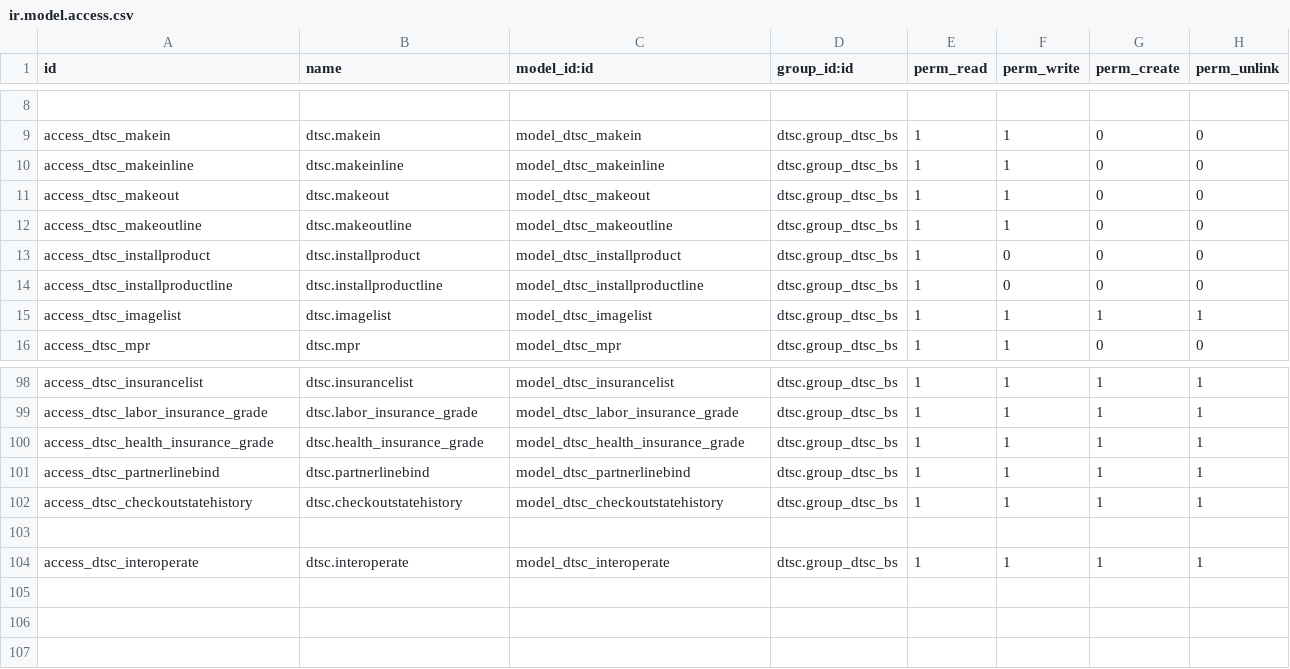
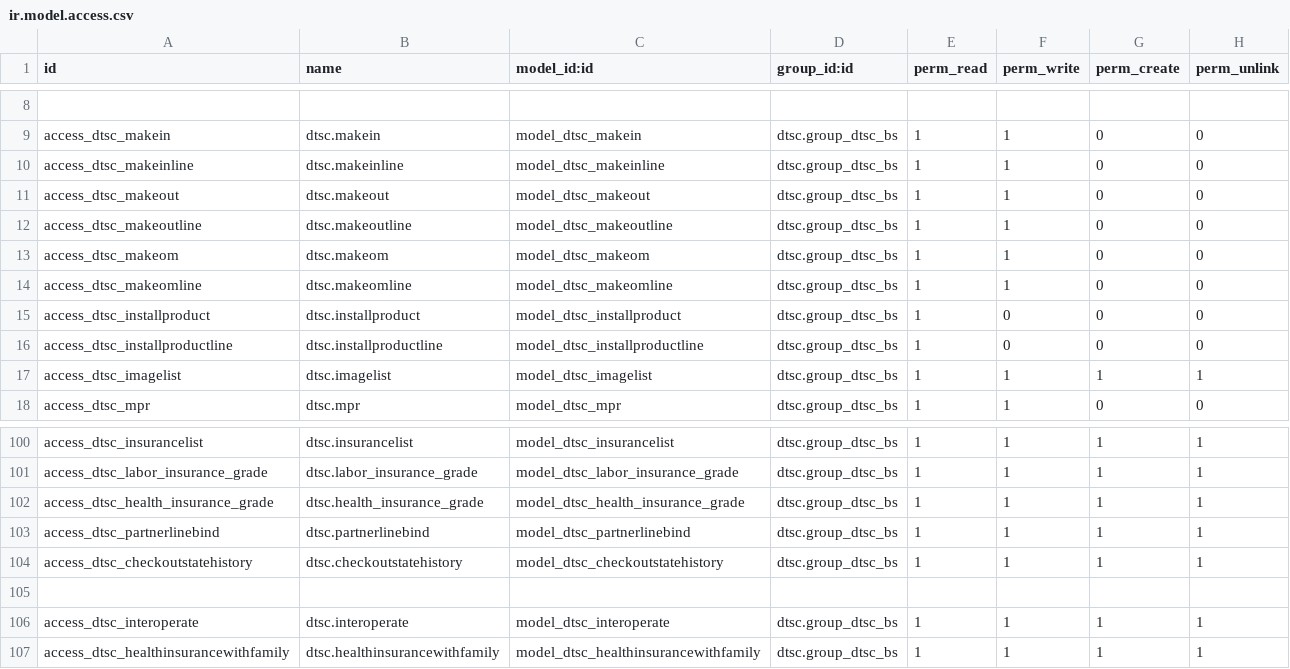
Before and after one commit to gitwbr/odoo_server, a CSV file: custom-addons/dtsc/security/ir.model.access.csv, drawn as a sheet; only a part is shown, gaps mark what is left out.

```diff
--- a/custom-addons/dtsc/security/ir.model.access.csv
+++ b/custom-addons/dtsc/security/ir.model.access.csv
@@ -12,2 +12,4 @@ access_dtsc_makeout,dtsc.makeout,model_dtsc_makeout,dtsc.group_dtsc_bs,1,1,0,0
 access_dtsc_makeoutline,dtsc.makeoutline,model_dtsc_makeoutline,dtsc.group_dtsc_bs,1,1,0,0
+access_dtsc_makeom,dtsc.makeom,model_dtsc_makeom,dtsc.group_dtsc_bs,1,1,0,0
+access_dtsc_makeomline,dtsc.makeomline,model_dtsc_makeomline,dtsc.group_dtsc_bs,1,1,0,0
 access_dtsc_installproduct,dtsc.installproduct,model_dtsc_installproduct,dtsc.group_dtsc_bs,1,0,0,0
@@ -104 +106,2 @@ access_dtsc_checkoutstatehistory,dtsc.checkoutstatehistory,model_dtsc_checkoutst
 access_dtsc_interoperate,dtsc.interoperate,model_dtsc_interoperate,dtsc.group_dtsc_bs,1,1,1,1
+access_dtsc_healthinsurancewithfamily,dtsc.healthinsurancewithfamily,model_dtsc_healthinsurancewithfamily,dtsc.group_dtsc_bs,1,1,1,1
```
Also changed, not shown: 59 other files.
